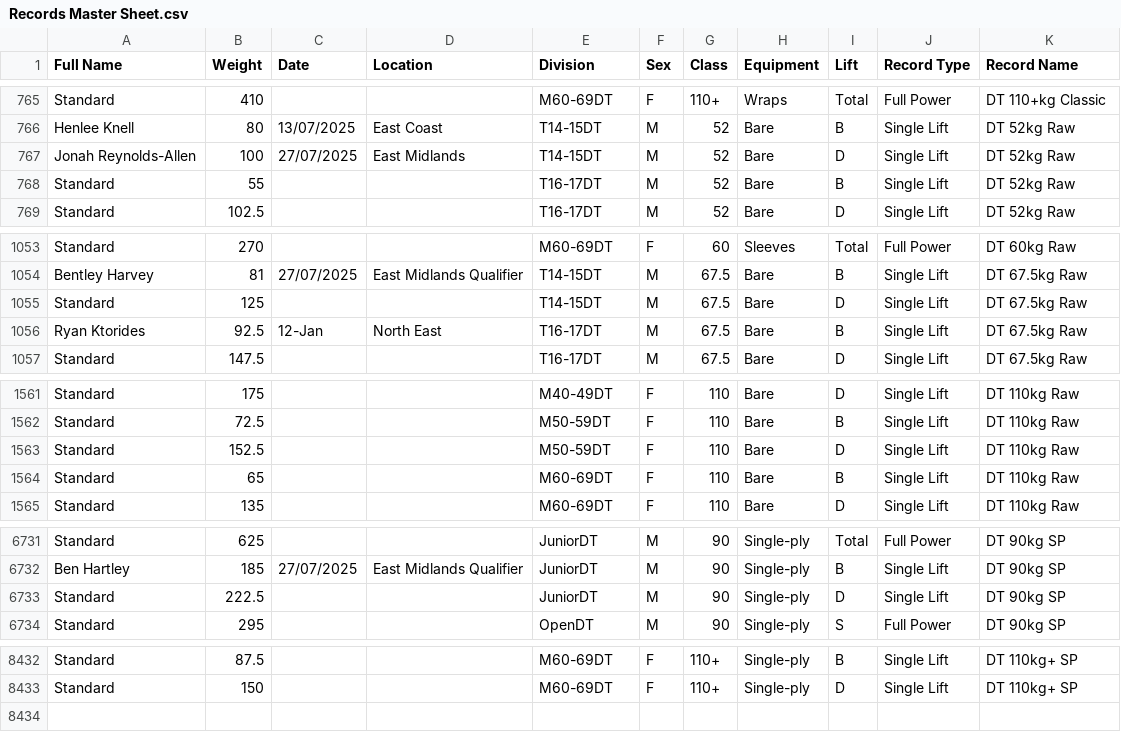
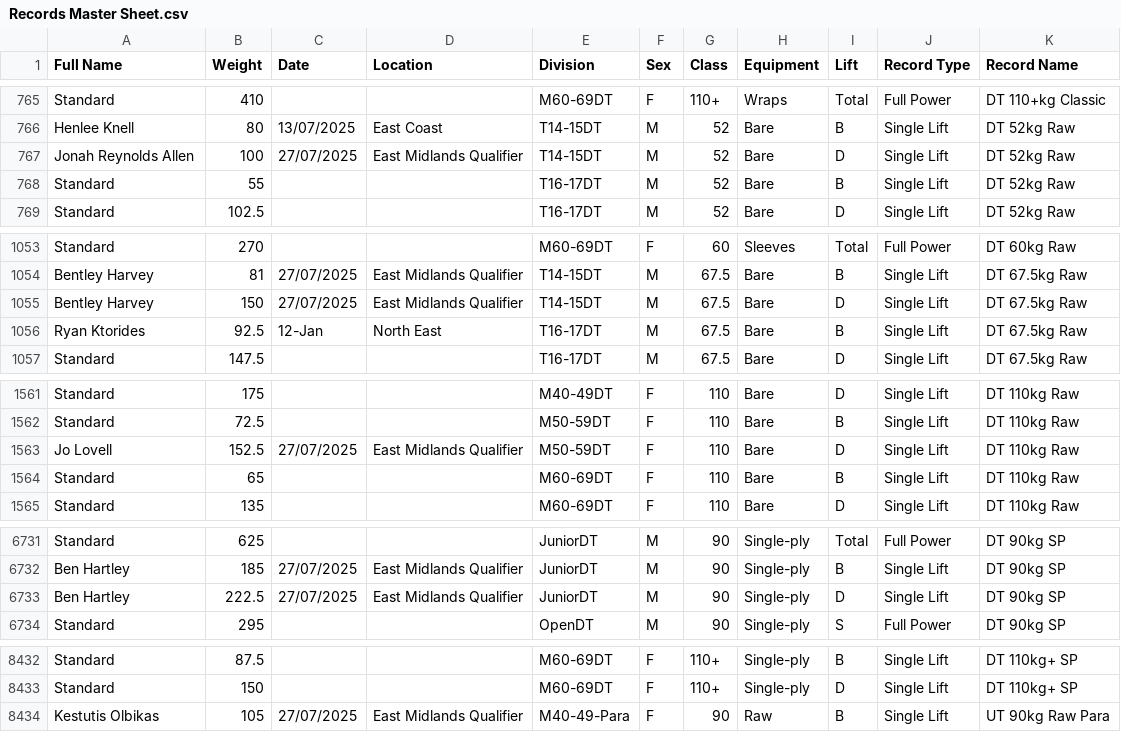
Before and after one commit to AdamWRPF/records, a CSV file: Records Master Sheet.csv, drawn as a sheet; only a part is shown, gaps mark what is left out.

Commit message:
Add files via upload

```diff
--- a/Records Master Sheet.csv
+++ b/Records Master Sheet.csv
@@ -766,3 +766,3 @@ Standard,410,,,M60-69DT,F,110+,Wraps,Total,Full Power,DT 110+kg Classic
 Henlee Knell,80,13/07/2025,East Coast,T14-15DT,M,52,Bare,B,Single Lift,DT 52kg Raw
-Jonah Reynolds-Allen,100,27/07/2025,East Midlands,T14-15DT,M,52,Bare,D,Single Lift,DT 52kg Raw
+Jonah Reynolds Allen,100,27/07/2025,East Midlands Qualifier,T14-15DT,M,52,Bare,D,Single Lift,DT 52kg Raw
 Standard,55,,,T16-17DT,M,52,Bare,B,Single Lift,DT 52kg Raw
@@ -1054,3 +1054,3 @@ Standard,270,,,M60-69DT,F,60,Sleeves,Total,Full Power,DT 60kg Raw
 Bentley Harvey,81,27/07/2025,East Midlands Qualifier,T14-15DT,M,67.5,Bare,B,Single Lift,DT 67.5kg Raw
-Standard,125,,,T14-15DT,M,67.5,Bare,D,Single Lift,DT 67.5kg Raw
+Bentley Harvey,150,27/07/2025,East Midlands Qualifier,T14-15DT,M,67.5,Bare,D,Single Lift,DT 67.5kg Raw
 Ryan Ktorides,92.5,12-Jan,North East,T16-17DT,M,67.5,Bare,B,Single Lift,DT 67.5kg Raw
@@ -1562,3 +1562,3 @@ Standard,175,,,M40-49DT,F,110,Bare,D,Single Lift,DT 110kg Raw
 Standard,72.5,,,M50-59DT,F,110,Bare,B,Single Lift,DT 110kg Raw
-Standard,152.5,,,M50-59DT,F,110,Bare,D,Single Lift,DT 110kg Raw
+Jo Lovell,152.5,27/07/2025,East Midlands Qualifier,M50-59DT,F,110,Bare,D,Single Lift,DT 110kg Raw
 Standard,65,,,M60-69DT,F,110,Bare,B,Single Lift,DT 110kg Raw
@@ -6732,3 +6732,3 @@ Standard,625,,,JuniorDT,M,90,Single-ply,Total,Full Power,DT 90kg SP
 Ben Hartley,185,27/07/2025,East Midlands Qualifier,JuniorDT,M,90,Single-ply,B,Single Lift,DT 90kg SP
-Standard,222.5,,,JuniorDT,M,90,Single-ply,D,Single Lift,DT 90kg SP
+Ben Hartley,222.5,27/07/2025,East Midlands Qualifier,JuniorDT,M,90,Single-ply,D,Single Lift,DT 90kg SP
 Standard,295,,,OpenDT,M,90,Single-ply,S,Full Power,DT 90kg SP
@@ -8433 +8433,2 @@ Standard,87.5,,,M60-69DT,F,110+,Single-ply,B,Single Lift,DT 110kg+ SP
 Standard,150,,,M60-69DT,F,110+,Single-ply,D,Single Lift,DT 110kg+ SP
+Kestutis Olbikas,105,27/07/2025,East Midlands Qualifier,M40-49-Para,F,90,Raw,B,Single Lift,UT 90kg Raw Para
```
